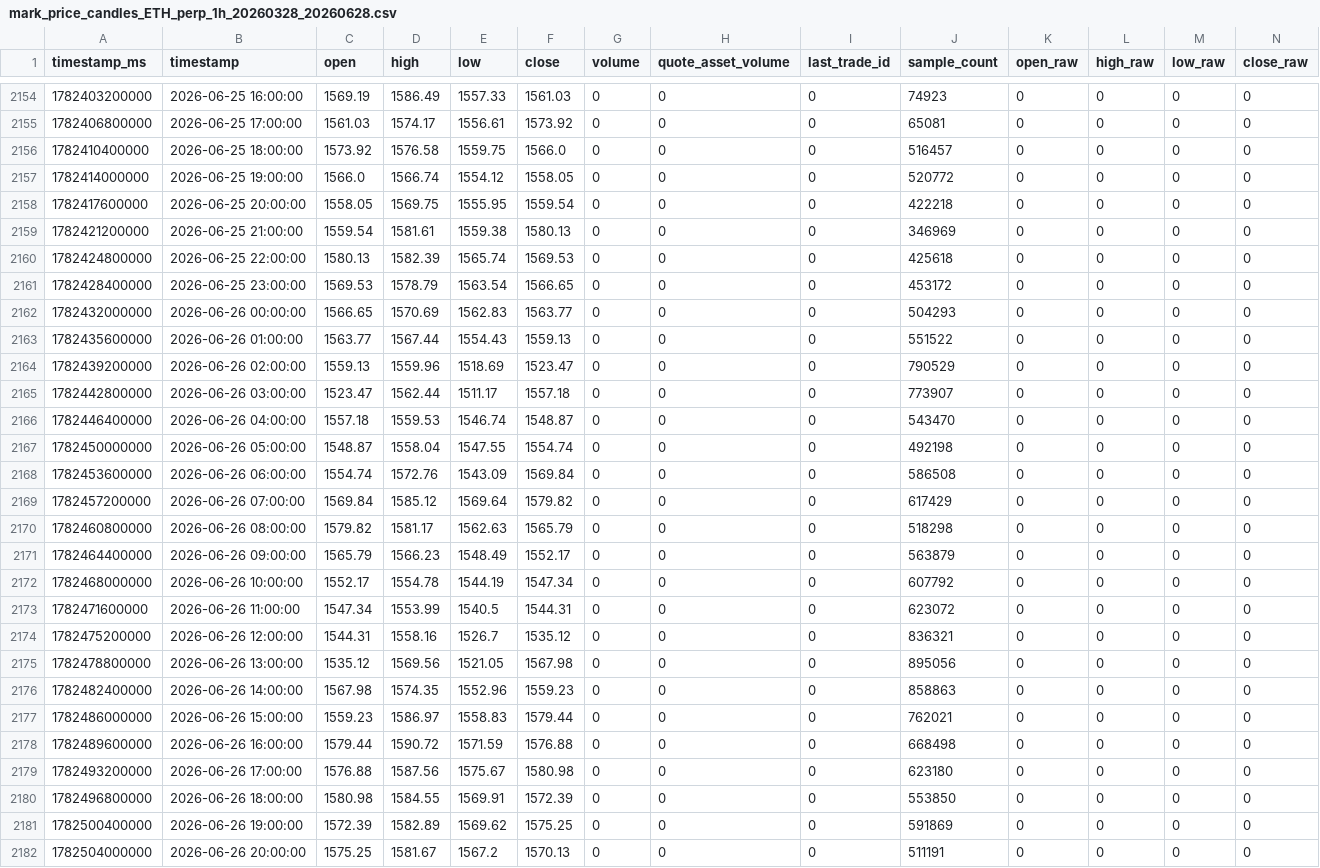
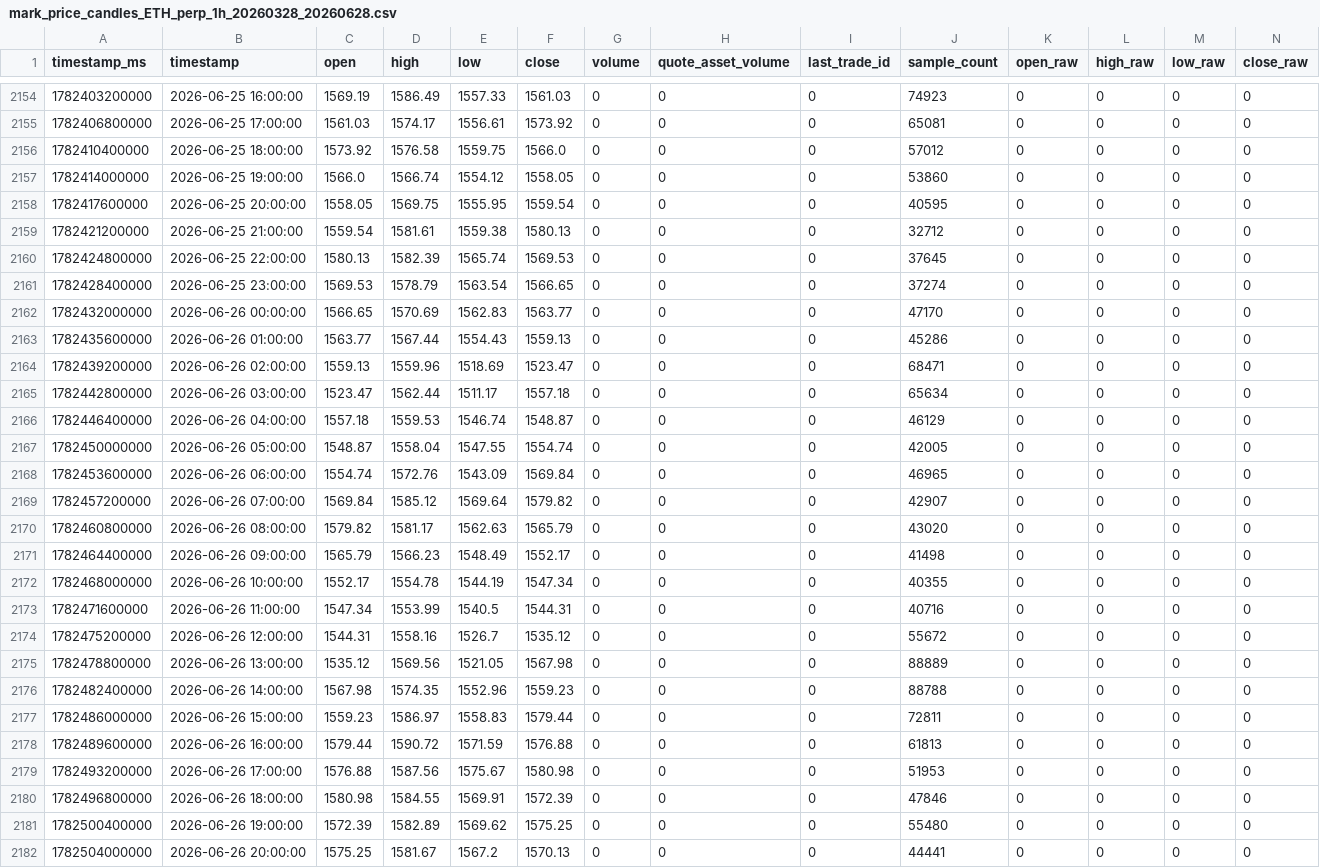
Before and after one commit to pranay5255/ETHPredict, a CSV file: data/lighter/mark_price_candles_ETH_perp_1h_20260328_20260628.csv, drawn as a sheet; only a part is shown, gaps mark what is left out; the diff covers the shown part only.

Commit message:
data: refresh Lighter ETH perp 1h mark candles

```diff
--- a/data/lighter/mark_price_candles_ETH_perp_1h_20260328_20260628.csv
+++ b/data/lighter/mark_price_candles_ETH_perp_1h_20260328_20260628.csv
@@ -2155,28 +2155,28 @@ timestamp_ms,timestamp,open,high,low,close,volume,quote_asset_volume,last_trade_
 1782406800000,2026-06-25 17:00:00,1561.03,1574.17,1556.61,1573.92,0,0,0,65081,0,0,0,0
-1782410400000,2026-06-25 18:00:00,1573.92,1576.58,1559.75,1566.0,0,0,0,516457,0,0,0,0
-1782414000000,2026-06-25 19:00:00,1566.0,1566.74,1554.12,1558.05,0,0,0,520772,0,0,0,0
-1782417600000,2026-06-25 20:00:00,1558.05,1569.75,1555.95,1559.54,0,0,0,422218,0,0,0,0
-1782421200000,2026-06-25 21:00:00,1559.54,1581.61,1559.38,1580.13,0,0,0,346969,0,0,0,0
-1782424800000,2026-06-25 22:00:00,1580.13,1582.39,1565.74,1569.53,0,0,0,425618,0,0,0,0
-1782428400000,2026-06-25 23:00:00,1569.53,1578.79,1563.54,1566.65,0,0,0,453172,0,0,0,0
-1782432000000,2026-06-26 00:00:00,1566.65,1570.69,1562.83,1563.77,0,0,0,504293,0,0,0,0
-1782435600000,2026-06-26 01:00:00,1563.77,1567.44,1554.43,1559.13,0,0,0,551522,0,0,0,0
-1782439200000,2026-06-26 02:00:00,1559.13,1559.96,1518.69,1523.47,0,0,0,790529,0,0,0,0
-1782442800000,2026-06-26 03:00:00,1523.47,1562.44,1511.17,1557.18,0,0,0,773907,0,0,0,0
-1782446400000,2026-06-26 04:00:00,1557.18,1559.53,1546.74,1548.87,0,0,0,543470,0,0,0,0
-1782450000000,2026-06-26 05:00:00,1548.87,1558.04,1547.55,1554.74,0,0,0,492198,0,0,0,0
-1782453600000,2026-06-26 06:00:00,1554.74,1572.76,1543.09,1569.84,0,0,0,586508,0,0,0,0
-1782457200000,2026-06-26 07:00:00,1569.84,1585.12,1569.64,1579.82,0,0,0,617429,0,0,0,0
-1782460800000,2026-06-26 08:00:00,1579.82,1581.17,1562.63,1565.79,0,0,0,518298,0,0,0,0
-1782464400000,2026-06-26 09:00:00,1565.79,1566.23,1548.49,1552.17,0,0,0,563879,0,0,0,0
-1782468000000,2026-06-26 10:00:00,1552.17,1554.78,1544.19,1547.34,0,0,0,607792,0,0,0,0
-1782471600000,2026-06-26 11:00:00,1547.34,1553.99,1540.5,1544.31,0,0,0,623072,0,0,0,0
-1782475200000,2026-06-26 12:00:00,1544.31,1558.16,1526.7,1535.12,0,0,0,836321,0,0,0,0
-1782478800000,2026-06-26 13:00:00,1535.12,1569.56,1521.05,1567.98,0,0,0,895056,0,0,0,0
-1782482400000,2026-06-26 14:00:00,1567.98,1574.35,1552.96,1559.23,0,0,0,858863,0,0,0,0
-1782486000000,2026-06-26 15:00:00,1559.23,1586.97,1558.83,1579.44,0,0,0,762021,0,0,0,0
-1782489600000,2026-06-26 16:00:00,1579.44,1590.72,1571.59,1576.88,0,0,0,668498,0,0,0,0
-1782493200000,2026-06-26 17:00:00,1576.88,1587.56,1575.67,1580.98,0,0,0,623180,0,0,0,0
-1782496800000,2026-06-26 18:00:00,1580.98,1584.55,1569.91,1572.39,0,0,0,553850,0,0,0,0
-1782500400000,2026-06-26 19:00:00,1572.39,1582.89,1569.62,1575.25,0,0,0,591869,0,0,0,0
-1782504000000,2026-06-26 20:00:00,1575.25,1581.67,1567.2,1570.13,0,0,0,511191,0,0,0,0
+1782410400000,2026-06-25 18:00:00,1573.92,1576.58,1559.75,1566.0,0,0,0,57012,0,0,0,0
+1782414000000,2026-06-25 19:00:00,1566.0,1566.74,1554.12,1558.05,0,0,0,53860,0,0,0,0
+1782417600000,2026-06-25 20:00:00,1558.05,1569.75,1555.95,1559.54,0,0,0,40595,0,0,0,0
+1782421200000,2026-06-25 21:00:00,1559.54,1581.61,1559.38,1580.13,0,0,0,32712,0,0,0,0
+1782424800000,2026-06-25 22:00:00,1580.13,1582.39,1565.74,1569.53,0,0,0,37645,0,0,0,0
+1782428400000,2026-06-25 23:00:00,1569.53,1578.79,1563.54,1566.65,0,0,0,37274,0,0,0,0
+1782432000000,2026-06-26 00:00:00,1566.65,1570.69,1562.83,1563.77,0,0,0,47170,0,0,0,0
+1782435600000,2026-06-26 01:00:00,1563.77,1567.44,1554.43,1559.13,0,0,0,45286,0,0,0,0
+1782439200000,2026-06-26 02:00:00,1559.13,1559.96,1518.69,1523.47,0,0,0,68471,0,0,0,0
+1782442800000,2026-06-26 03:00:00,1523.47,1562.44,1511.17,1557.18,0,0,0,65634,0,0,0,0
+1782446400000,2026-06-26 04:00:00,1557.18,1559.53,1546.74,1548.87,0,0,0,46129,0,0,0,0
+1782450000000,2026-06-26 05:00:00,1548.87,1558.04,1547.55,1554.74,0,0,0,42005,0,0,0,0
+1782453600000,2026-06-26 06:00:00,1554.74,1572.76,1543.09,1569.84,0,0,0,46965,0,0,0,0
+1782457200000,2026-06-26 07:00:00,1569.84,1585.12,1569.64,1579.82,0,0,0,42907,0,0,0,0
+1782460800000,2026-06-26 08:00:00,1579.82,1581.17,1562.63,1565.79,0,0,0,43020,0,0,0,0
+1782464400000,2026-06-26 09:00:00,1565.79,1566.23,1548.49,1552.17,0,0,0,41498,0,0,0,0
+1782468000000,2026-06-26 10:00:00,1552.17,1554.78,1544.19,1547.34,0,0,0,40355,0,0,0,0
+1782471600000,2026-06-26 11:00:00,1547.34,1553.99,1540.5,1544.31,0,0,0,40716,0,0,0,0
+1782475200000,2026-06-26 12:00:00,1544.31,1558.16,1526.7,1535.12,0,0,0,55672,0,0,0,0
+1782478800000,2026-06-26 13:00:00,1535.12,1569.56,1521.05,1567.98,0,0,0,88889,0,0,0,0
+1782482400000,2026-06-26 14:00:00,1567.98,1574.35,1552.96,1559.23,0,0,0,88788,0,0,0,0
+1782486000000,2026-06-26 15:00:00,1559.23,1586.97,1558.83,1579.44,0,0,0,72811,0,0,0,0
+1782489600000,2026-06-26 16:00:00,1579.44,1590.72,1571.59,1576.88,0,0,0,61813,0,0,0,0
+1782493200000,2026-06-26 17:00:00,1576.88,1587.56,1575.67,1580.98,0,0,0,51953,0,0,0,0
+1782496800000,2026-06-26 18:00:00,1580.98,1584.55,1569.91,1572.39,0,0,0,47846,0,0,0,0
+1782500400000,2026-06-26 19:00:00,1572.39,1582.89,1569.62,1575.25,0,0,0,55480,0,0,0,0
+1782504000000,2026-06-26 20:00:00,1575.25,1581.67,1567.2,1570.13,0,0,0,44441,0,0,0,0
```
Also changed, not shown: 27 edited cells elsewhere in this file.
